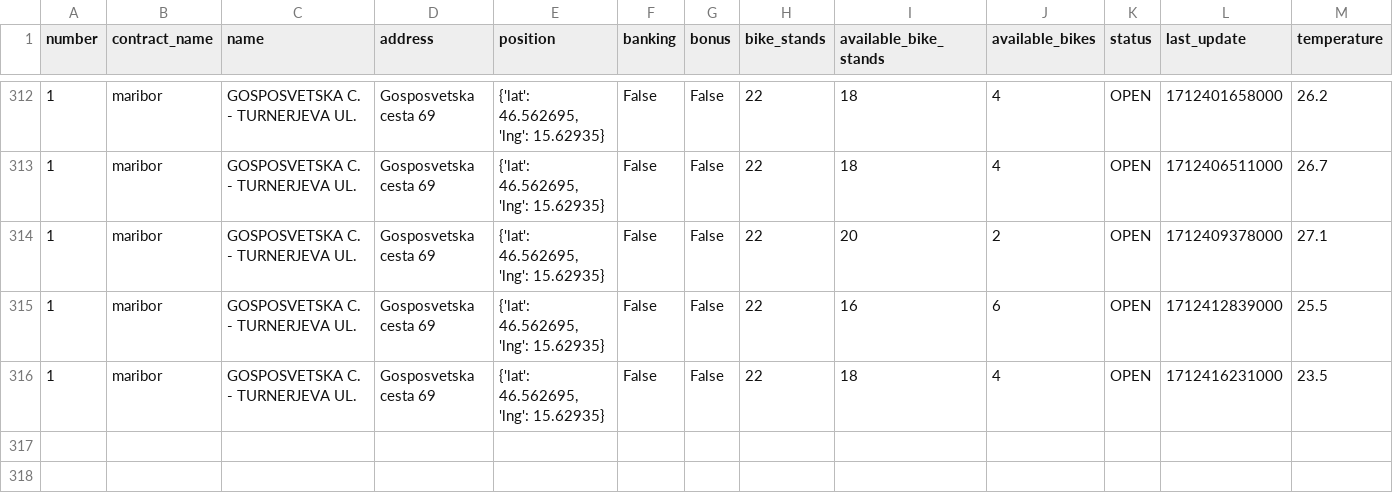
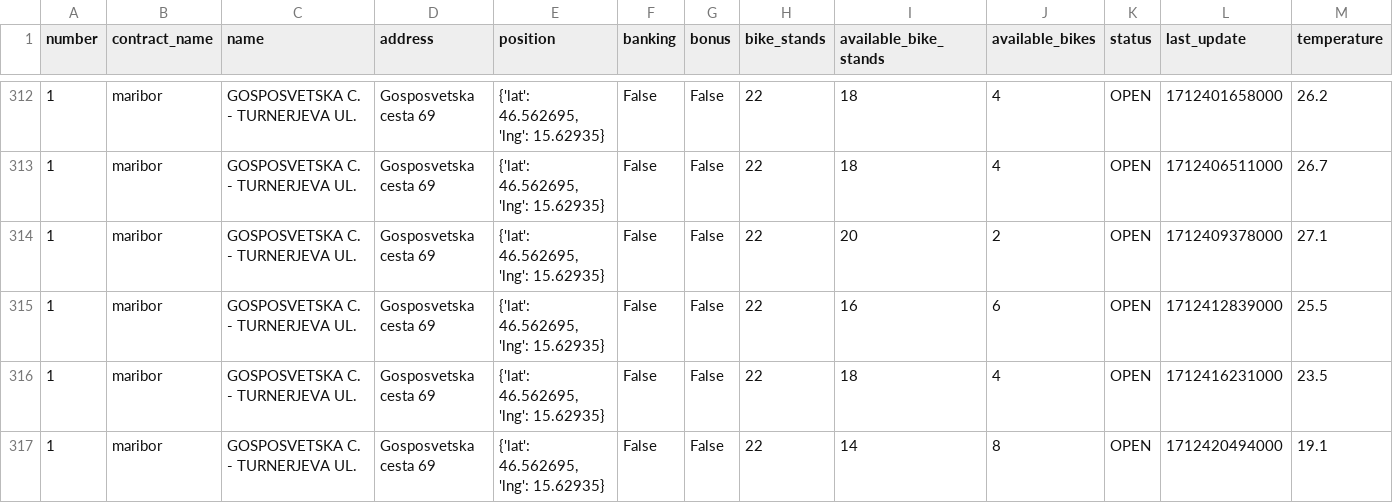
Before and after one commit to jasasuster/mbajk_prediction_system, a CSV file: data/processed/1.csv, drawn as a sheet; only a part is shown, gaps mark what is left out; rows hold the shown columns only; the diff names each change by its address in the sheet, - before the commit and + after, or states it on an @@ line.

```diff
--- a/data/processed/1.csv
+++ b/data/processed/1.csv
+row 317: 1 | maribor | GOSPOSVETSKA C. - TURNERJEVA UL. | Gosposvetska cesta 69 | {'lat': 46.562695, 'lng': 15.62935} | False | False | 22 | 14 | 8 | OPEN | 1712420494000 | 19.1
```
Also changed, not shown: data/processed/13.csv, data/processed/21.csv, 28 other files.
